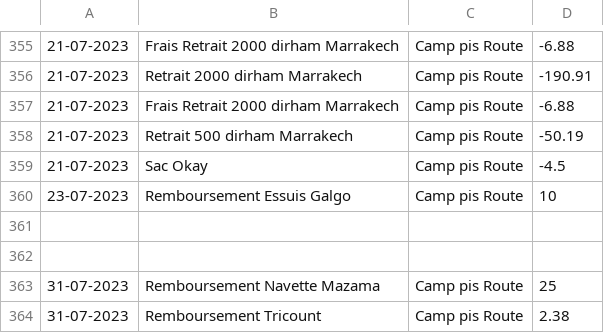
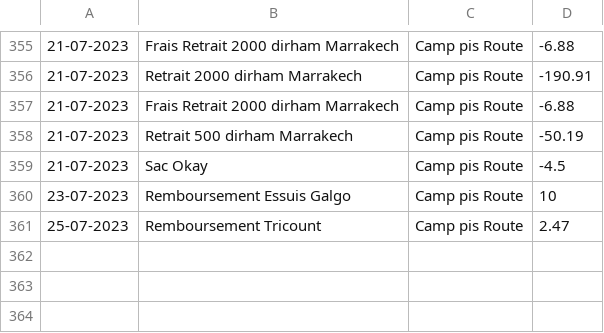
Before and after one commit to MaximeGodfriaux/ComptesPi2, a CSV file: csv_files/compte.csv, drawn as a sheet; only a part is shown, gaps mark what is left out.

```diff
--- a/csv_files/compte.csv
+++ b/csv_files/compte.csv
@@ -360,5 +360,2 @@
 23-07-2023,Remboursement Essuis Galgo,Camp pis Route,10
-
-
-31-07-2023,Remboursement Navette Mazama,Camp pis Route,25
-31-07-2023,Remboursement Tricount,Camp pis Route,2.38
+25-07-2023,Remboursement Tricount,Camp pis Route,2.47
```
Also changed, not shown: 6 other files.
